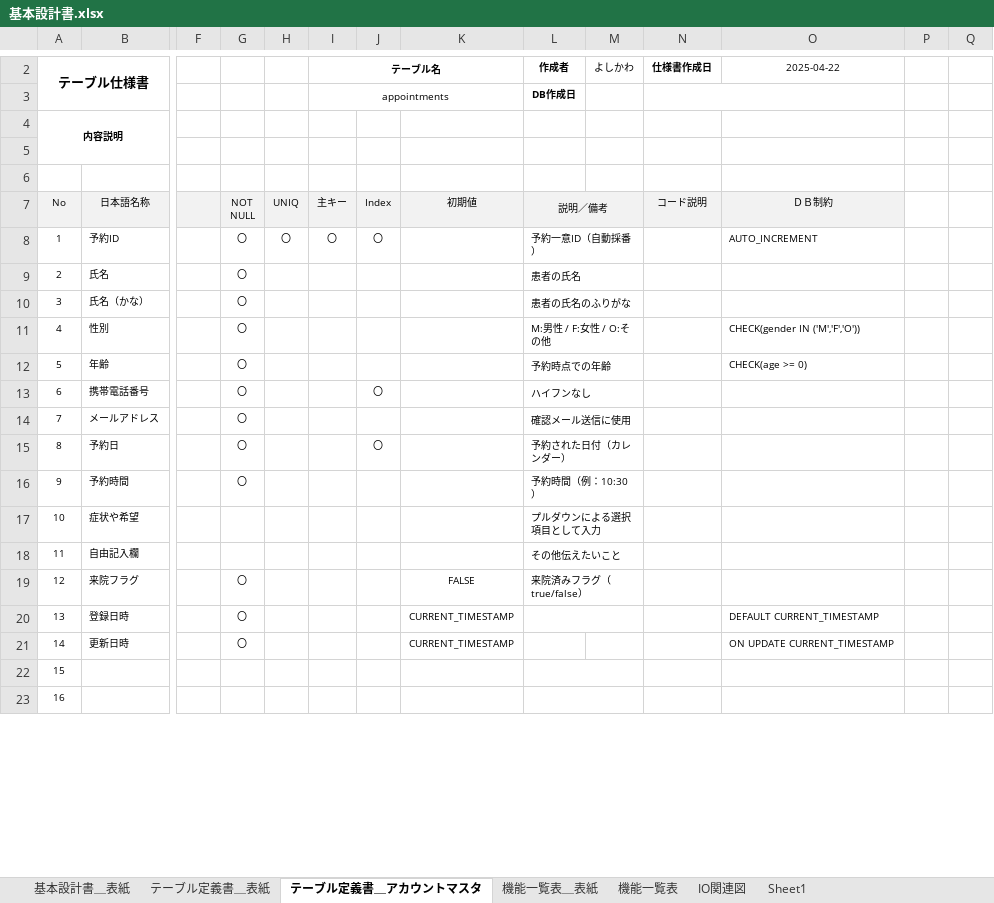
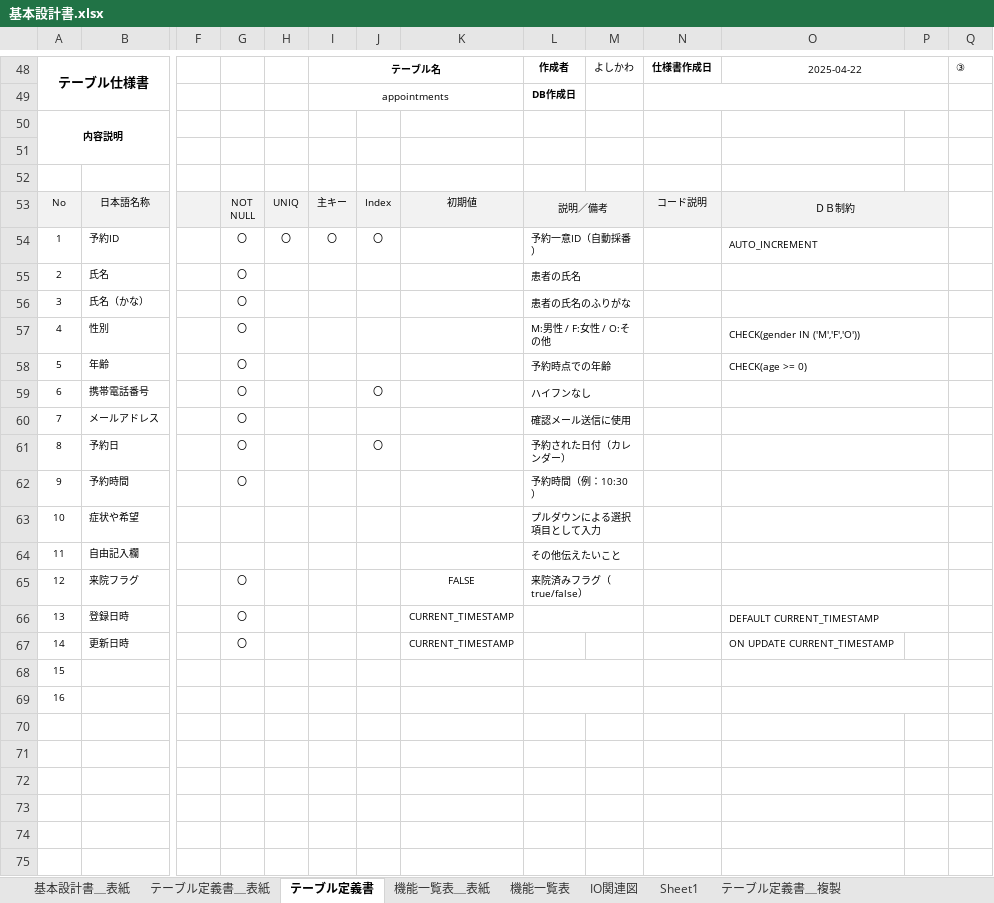
Before and after one commit to mk-050/Portfolio, an Excel workbook: 基本設計書.xlsx, sheet テーブル定義書, drawn as a sheet; only a part is shown, gaps mark what is left out; values as stored, in another font and other column widths than the file's, no borders; removed rows and columns are numbered as before the commit, all else as after; rows hold the shown columns only; the diff covers the shown part only; the diff names each change by its address in the sheet, - before the commit and + after, or states it on an @@ line.

Commit message:
要件定義書の追記、テーブル定義書の追加、テーブル定義書の整理中

```diff
--- a/基本設計書.xlsx (sheet テーブル定義書)
+++ b/基本設計書.xlsx (sheet テーブル定義書)
-sheet tab: テーブル定義書＿アカウントマスタ
+sheet tab: テーブル定義書
+sheet tab: テーブル定義書＿複製
+O48:P48 merged
-Q48: (empty)
+Q48: ③
-N3:O3 merged
+N49:P49 merged
+O53:P53 merged
-P53 fill: none
+P53 fill: #F2F2F2
+O54:P54 merged
+O55:P55 merged
+O56:P56 merged
+O57:P57 merged
+O58:P58 merged
+O59:P59 merged
+O60:P60 merged
+O61:P61 merged
+O62:P62 merged
+O63:P63 merged
+O64:P64 merged
+O65:P65 merged
+O66:P66 merged
+O68:P68 merged
+O69:P69 merged
+row 70: (empty)
+row 71: (empty)
+row 72: (empty)
+row 73: (empty)
+row 74: (empty)
+row 75: (empty)
```
Also changed, not shown: 248 added rows, 1 removed row, 25 moved rows, 39 edited cells, cell formats and merged cells elsewhere in this sheet, charts or pictures, 3 other files.
